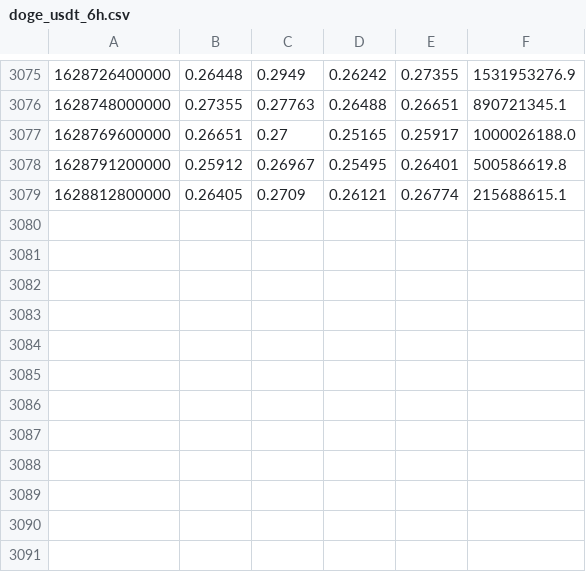
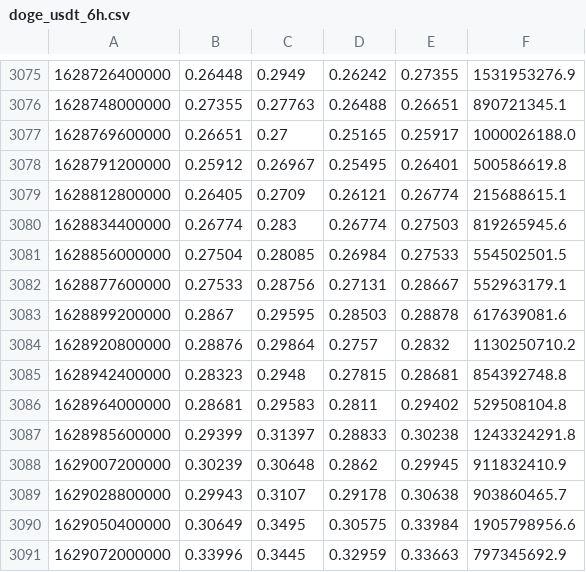
Before and after one commit to aysenurk/multi_task_price_change_prediction, a CSV file: data/0_raw/Binance/doge_usdt_6h.csv, drawn as a sheet; only a part is shown, gaps mark what is left out.

```diff
--- a/data/0_raw/Binance/doge_usdt_6h.csv
+++ b/data/0_raw/Binance/doge_usdt_6h.csv
@@ -3079 +3079,13 @@
 1628812800000,0.26405,0.2709,0.26121,0.26774,215688615.1
+1628834400000,0.26774,0.283,0.26774,0.27503,819265945.6
+1628856000000,0.27504,0.28085,0.26984,0.27533,554502501.5
+1628877600000,0.27533,0.28756,0.27131,0.28667,552963179.1
+1628899200000,0.2867,0.29595,0.28503,0.28878,617639081.6
+1628920800000,0.28876,0.29864,0.2757,0.2832,1130250710.2
+1628942400000,0.28323,0.2948,0.27815,0.28681,854392748.8
+1628964000000,0.28681,0.29583,0.2811,0.29402,529508104.8
+1628985600000,0.29399,0.31397,0.28833,0.30238,1243324291.8
+1629007200000,0.30239,0.30648,0.2862,0.29945,911832410.9
+1629028800000,0.29943,0.3107,0.29178,0.30638,903860465.7
+1629050400000,0.30649,0.3495,0.30575,0.33984,1905798956.6
+1629072000000,0.33996,0.3445,0.32959,0.33663,797345692.9
```
Also changed, not shown: data/0_raw/Binance/ada_usdt_6h.csv, data/0_raw/Binance/xrp_usdt_6h.csv, 9 other files.
